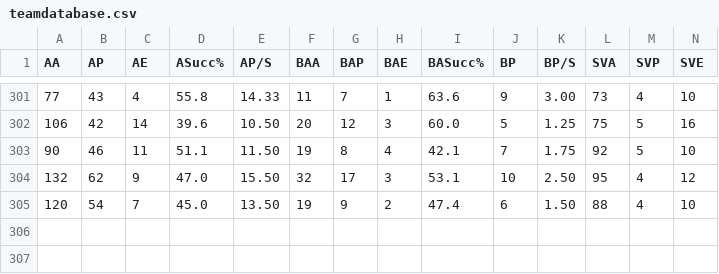
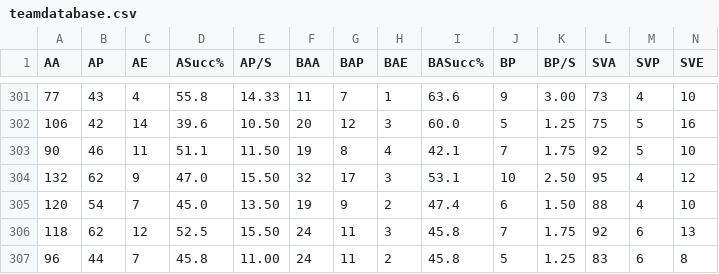
Before and after one commit to vleaguebot-lab/vleague_stats, a CSV file: 2021-22_regular/v1_m/teamdatabase.csv, drawn as a sheet; only a part is shown, gaps mark what is left out; rows hold the shown columns only; the diff names each change by its address in the sheet, - before the commit and + after, or states it on an @@ line.

```diff
--- a/2021-22_regular/v1_m/teamdatabase.csv
+++ b/2021-22_regular/v1_m/teamdatabase.csv
+row 306: 118 | 62 | 12 | 52.5 | 15.50 | 24 | 11 | 3 | 45.8 | 7 | 1.75 | 92 | 6 | 13
+row 307: 96 | 44 | 7 | 45.8 | 11.00 | 24 | 11 | 2 | 45.8 | 5 | 1.25 | 83 | 6 | 8
```
Also changed, not shown: 2021-22_regular/v1_m/daily_all.csv, 2021-22_regular/v1_m/game_all.csv, 11 other files.
